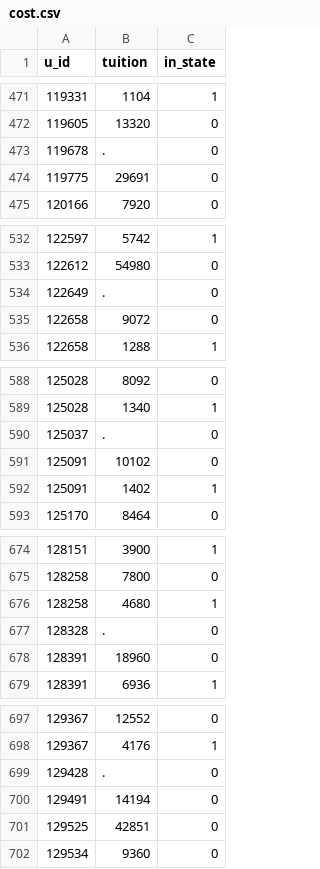
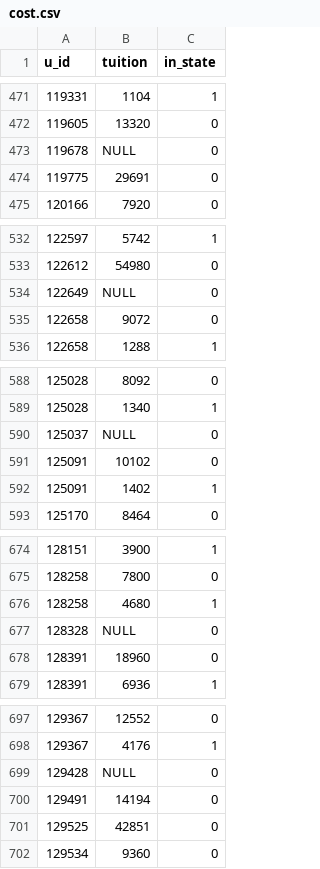
Before and after one commit to jdowns4317/cs121fp, a CSV file: processed_data/cost.csv, drawn as a sheet; only a part is shown, gaps mark what is left out; the diff covers the shown part only.

```diff
--- a/processed_data/cost.csv
+++ b/processed_data/cost.csv
@@ -472,3 +472,3 @@ u_id,tuition,in_state
 119605,13320,0
-119678,.,0
+119678,NULL,0
 119775,29691,0
@@ -533,3 +533,3 @@ u_id,tuition,in_state
 122612,54980,0
-122649,.,0
+122649,NULL,0
 122658,9072,0
@@ -589,3 +589,3 @@ u_id,tuition,in_state
 125028,1340,1
-125037,.,0
+125037,NULL,0
 125091,10102,0
@@ -676,3 +676,3 @@ u_id,tuition,in_state
 128258,4680,1
-128328,.,0
+128328,NULL,0
 128391,18960,0
@@ -698,3 +698,3 @@ u_id,tuition,in_state
 129367,4176,1
-129428,.,0
+129428,NULL,0
 129491,14194,0
```
Also changed, not shown: 43 edited cells elsewhere in this file, processed_data/sport_grad.csv, processed_data/sport_programs.csv, 14 other files.
